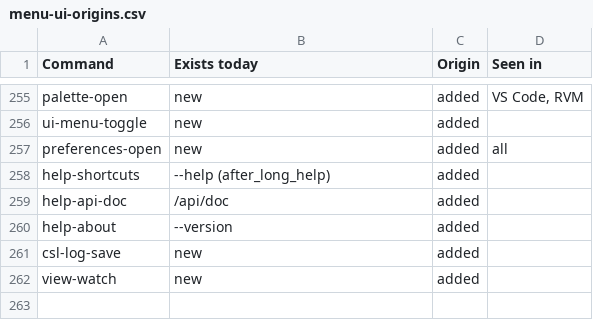
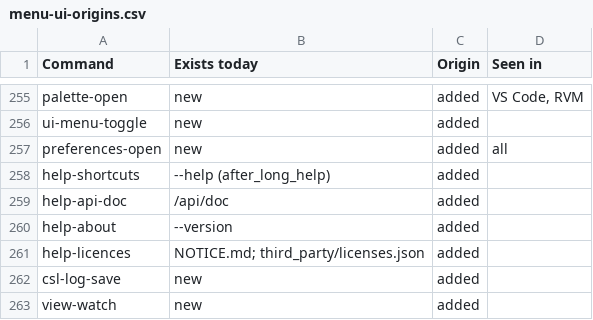
Before and after one commit to rgiot/bemu, a CSV file: doc/menu-ui-origins.csv, drawn as a sheet; only a part is shown, gaps mark what is left out; the diff names each change by its address in the sheet, - before the commit and + after, or states it on an @@ line.

```diff
--- a/doc/menu-ui-origins.csv
+++ b/doc/menu-ui-origins.csv
+row 261: help-licences | NOTICE.md; third_party/licenses.json | added
```
Also changed, not shown: doc/menu-ui.csv, 43 other files.
